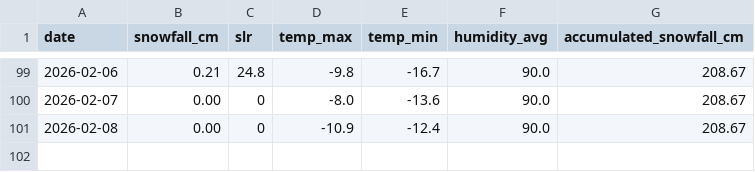
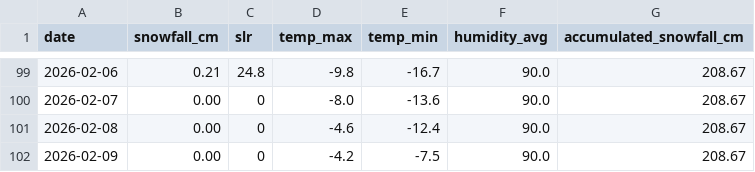
Before and after one commit to fredrikbromee/isitfluffy, a CSV file: data/aggregated_data.csv, drawn as a sheet; only a part is shown, gaps mark what is left out.

```diff
--- a/data/aggregated_data.csv
+++ b/data/aggregated_data.csv
@@ -100,2 +100,3 @@ date,snowfall_cm,slr,temp_max,temp_min,humidity_avg,accumulated_snowfall_cm
 2026-02-07,0.00,0,-8.0,-13.6,90.0,208.67
-2026-02-08,0.00,0,-10.9,-12.4,90.0,208.67
+2026-02-08,0.00,0,-4.6,-12.4,90.0,208.67
+2026-02-09,0.00,0,-4.2,-7.5,90.0,208.67
```
Also changed, not shown: data/weather_data.csv.
